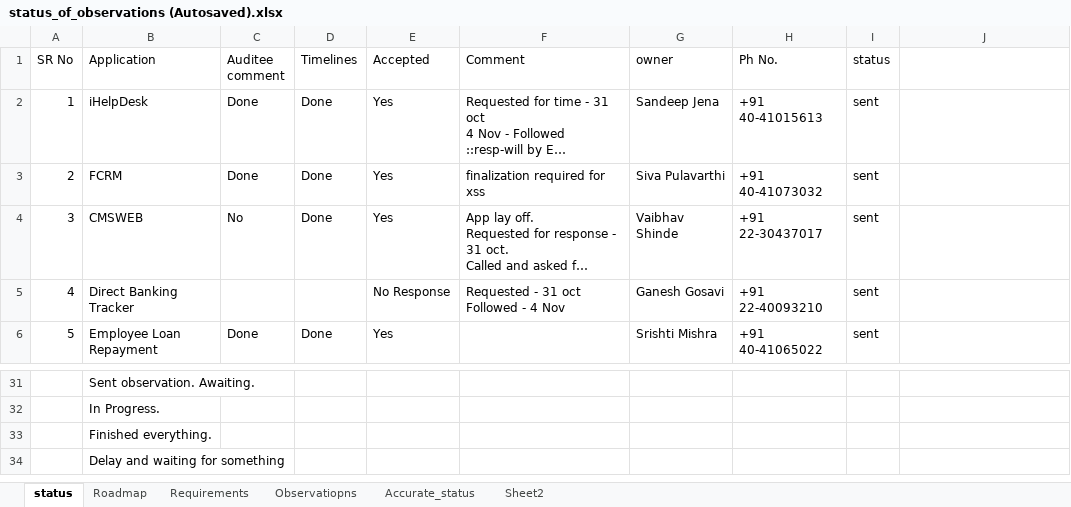
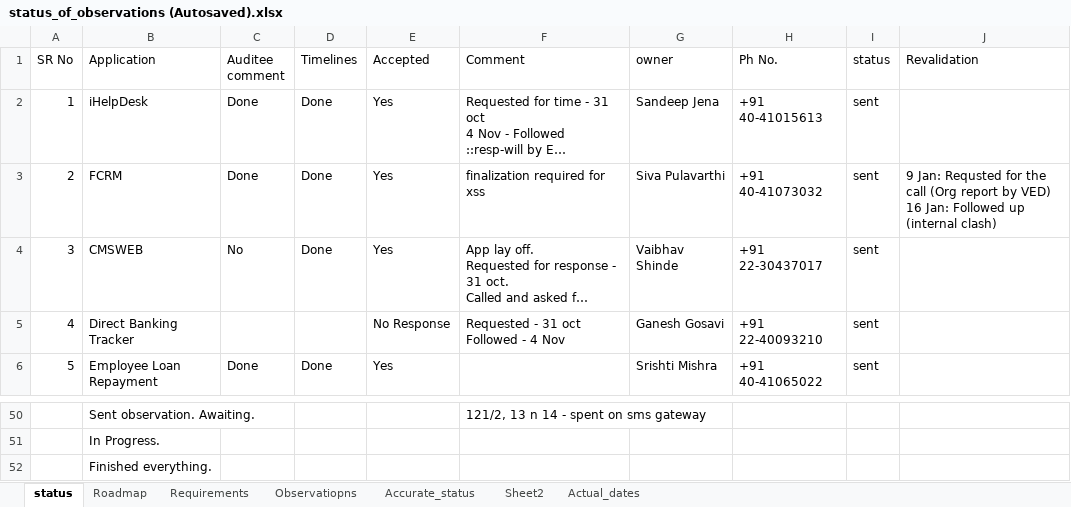
Before and after one commit to Naveenholla3/ud851-Exercises, an Excel workbook: status_of_observations (Autosaved).xlsx, sheet status, drawn as a sheet; only a part is shown, gaps mark what is left out; the shorter side is filled out with more unchanged rows; long unchanged cells end in …; values as stored, in another font and other column widths than the file's, no cell formats; addresses are those after the commit; ↵ is a line break in a cell; the diff covers the shown part only; the diff names each change by its address in the sheet, - before the commit and + after, or states it on an @@ line.

```diff
--- a/status_of_observations (Autosaved).xlsx (sheet status)
+++ b/status_of_observations (Autosaved).xlsx (sheet status)
+sheet tab: Actual_dates
-J1: (empty)
+J1: Revalidation
-J3 (Revalidation): (empty)
+J3 (Revalidation): 9 Jan: Requsted for the call (Org report by VED) ↵ 16 Jan: Followed up (internal clash)
-F50 (Comment): (empty)
+F50 (Comment): 121/2, 13 n 14 - spent on sms gateway
```
Also changed, not shown: 21 added rows, 2 removed rows and 8 edited cells elsewhere in this sheet, sheet Accurate_status, sheet Observatiopns, cell formats.
